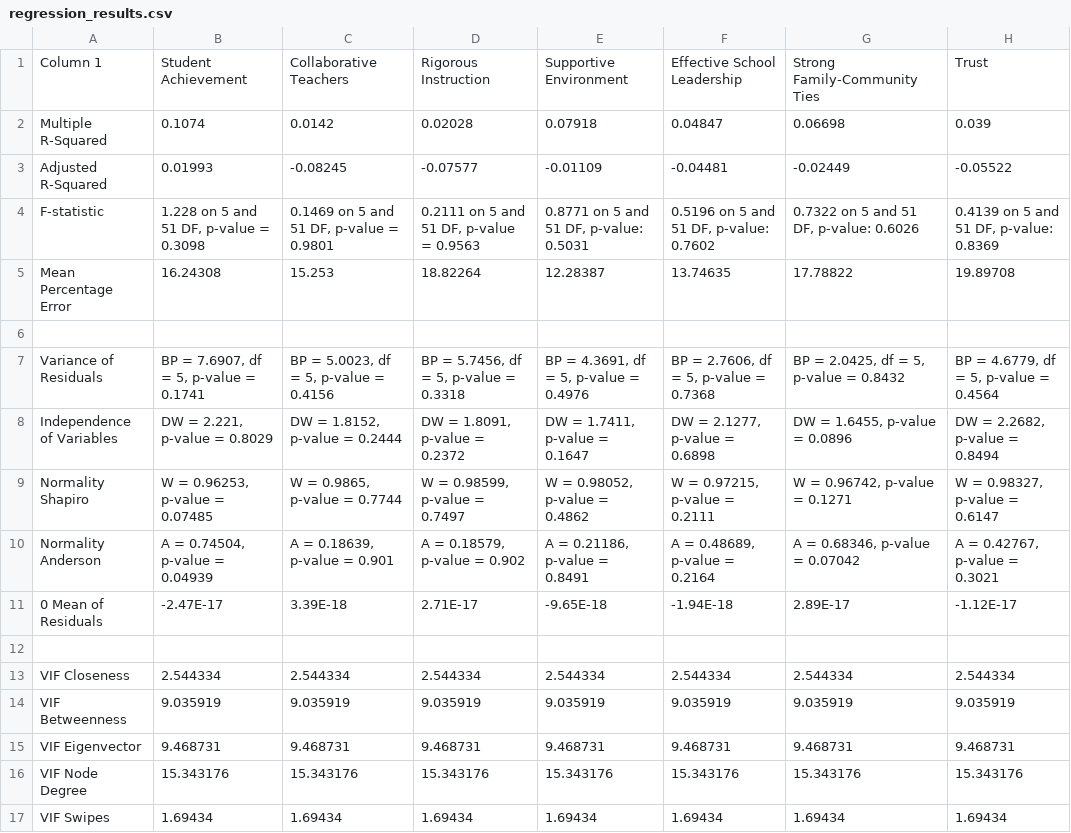
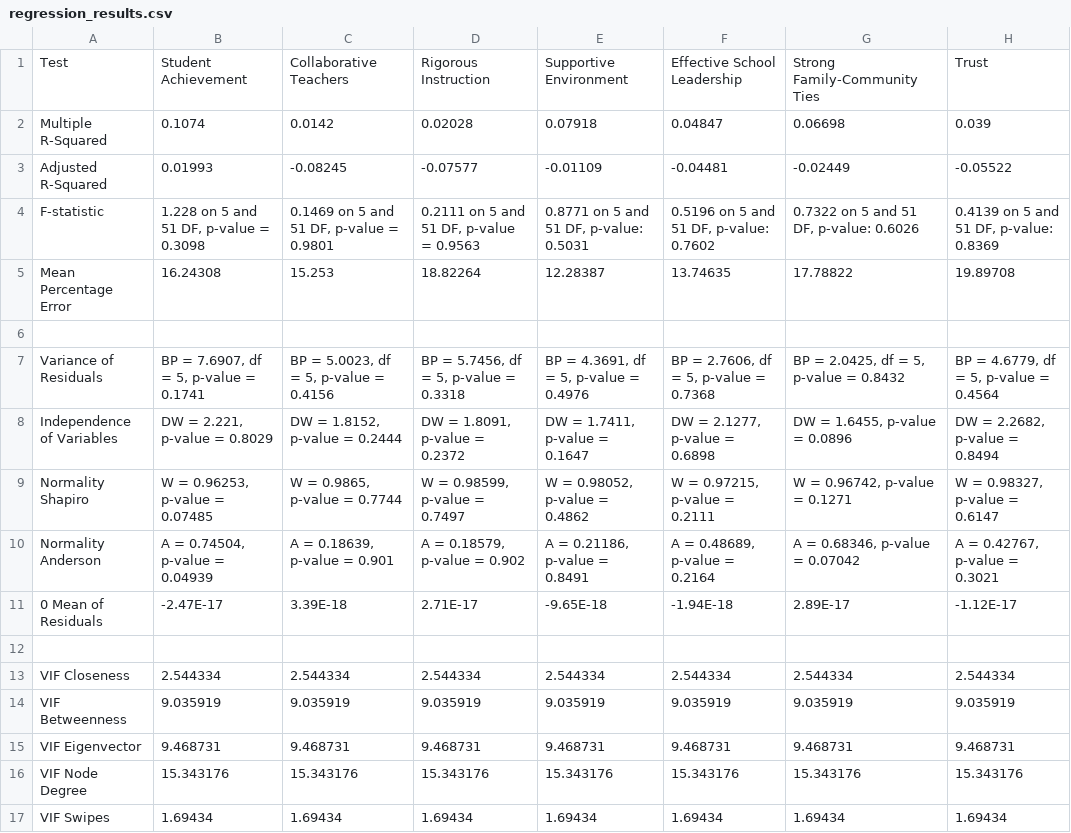
Before and after one commit to sandrazelen/Impact-of-Subway-Station-Centrality-on-Manhattan-Public-High-School-Performance, a CSV file: multiple linear regression/regression_results.csv, drawn as a sheet.

Commit message:
Update regression_results.csv

```diff
--- a/multiple linear regression/regression_results.csv
+++ b/multiple linear regression/regression_results.csv
@@ -1,2 +1,2 @@
-Column 1,Student Achievement,Collaborative Teachers,Rigorous Instruction,Supportive Environment,Effective School Leadership,Strong Family-Community Ties,Trust
+Test,Student Achievement,Collaborative Teachers,Rigorous Instruction,Supportive Environment,Effective School Leadership,Strong Family-Community Ties,Trust
 Multiple R-Squared,0.1074,0.0142,0.02028,0.07918,0.04847,0.06698,0.039
```
